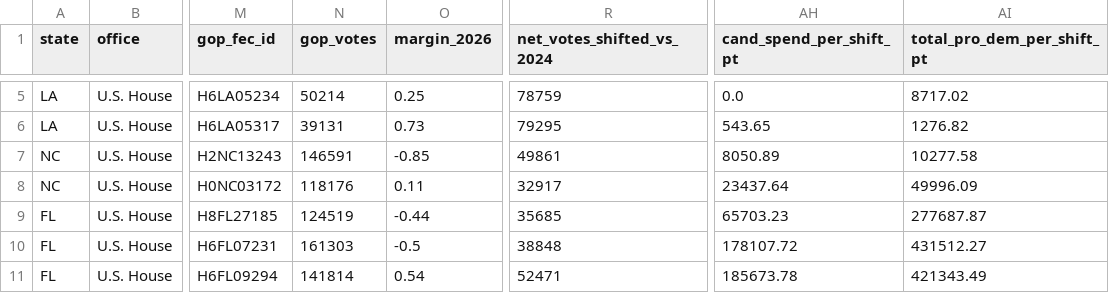
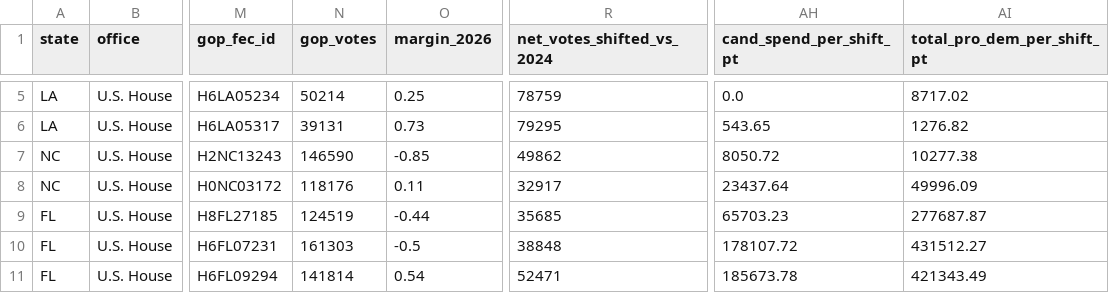
Before and after one commit to mike10010100/elections-2026, a CSV file: site_data/fec_moneyball_house_2026.csv, drawn as a sheet; only a part is shown, gaps mark what is left out; the diff names each change by its address in the sheet, - before the commit and + after, or states it on an @@ line.

Commit message:
chore(data): auto-update live 2026 election results & analysis charts

```diff
--- a/site_data/fec_moneyball_house_2026.csv
+++ b/site_data/fec_moneyball_house_2026.csv
-N7 (gop_votes): 146591
+N7 (gop_votes): 146590
-R7 (net_votes_shifted_vs_2024): 49861
+R7 (net_votes_shifted_vs_2024): 49862
-AH7 (cand_spend_per_shift_pt): 8050.89
+AH7 (cand_spend_per_shift_pt): 8050.72
-AI7 (total_pro_dem_per_shift_pt): 10277.58
+AI7 (total_pro_dem_per_shift_pt): 10277.38
```
Also changed, not shown: 11 other files.
